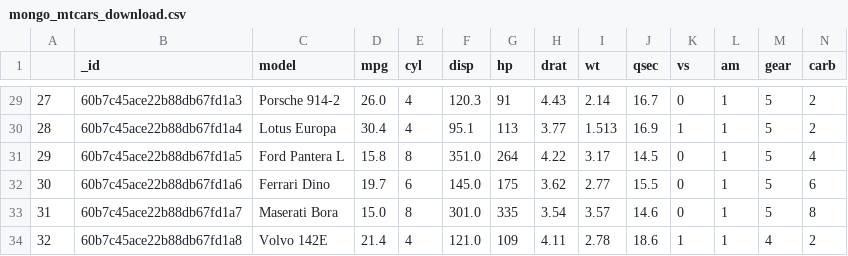
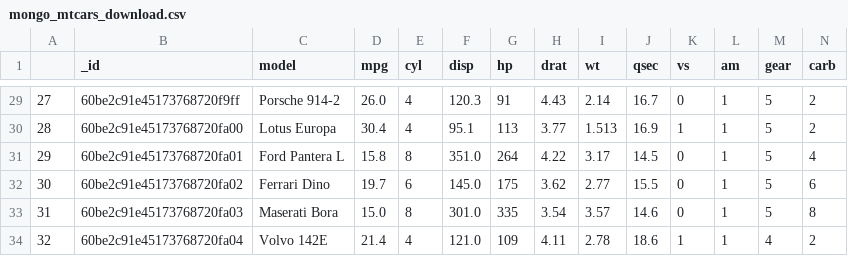
Before and after one commit to muneeb-nawal/DB-Interactions-with-Flask, a CSV file: mongo_mtcars_download.csv, drawn as a sheet; only a part is shown, gaps mark what is left out; the diff covers the shown part only.

```diff
--- a/mongo_mtcars_download.csv
+++ b/mongo_mtcars_download.csv
@@ -29,6 +29,6 @@
-27,60b7c45ace22b88db67fd1a3,Porsche 914-2,26.0,4,120.3,91,4.43,2.14,16.7,0,1,5,2
-28,60b7c45ace22b88db67fd1a4,Lotus Europa,30.4,4,95.1,113,3.77,1.513,16.9,1,1,5,2
-29,60b7c45ace22b88db67fd1a5,Ford Pantera L,15.8,8,351.0,264,4.22,3.17,14.5,0,1,5,4
-30,60b7c45ace22b88db67fd1a6,Ferrari Dino,19.7,6,145.0,175,3.62,2.77,15.5,0,1,5,6
-31,60b7c45ace22b88db67fd1a7,Maserati Bora,15.0,8,301.0,335,3.54,3.57,14.6,0,1,5,8
-32,60b7c45ace22b88db67fd1a8,Volvo 142E,21.4,4,121.0,109,4.11,2.78,18.6,1,1,4,2
+27,60be2c91e45173768720f9ff,Porsche 914-2,26.0,4,120.3,91,4.43,2.14,16.7,0,1,5,2
+28,60be2c91e45173768720fa00,Lotus Europa,30.4,4,95.1,113,3.77,1.513,16.9,1,1,5,2
+29,60be2c91e45173768720fa01,Ford Pantera L,15.8,8,351.0,264,4.22,3.17,14.5,0,1,5,4
+30,60be2c91e45173768720fa02,Ferrari Dino,19.7,6,145.0,175,3.62,2.77,15.5,0,1,5,6
+31,60be2c91e45173768720fa03,Maserati Bora,15.0,8,301.0,335,3.54,3.57,14.6,0,1,5,8
+32,60be2c91e45173768720fa04,Volvo 142E,21.4,4,121.0,109,4.11,2.78,18.6,1,1,4,2
```
Also changed, not shown: 27 edited cells elsewhere in this file, cassanpy_download_mtcars.csv, 11 other files.
